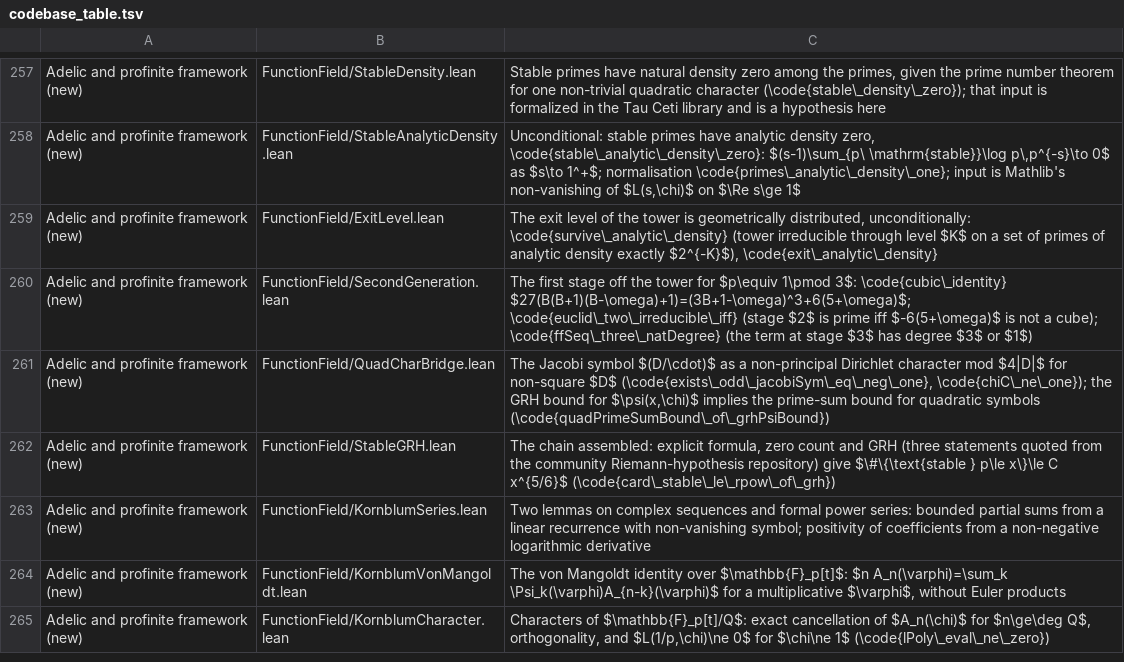
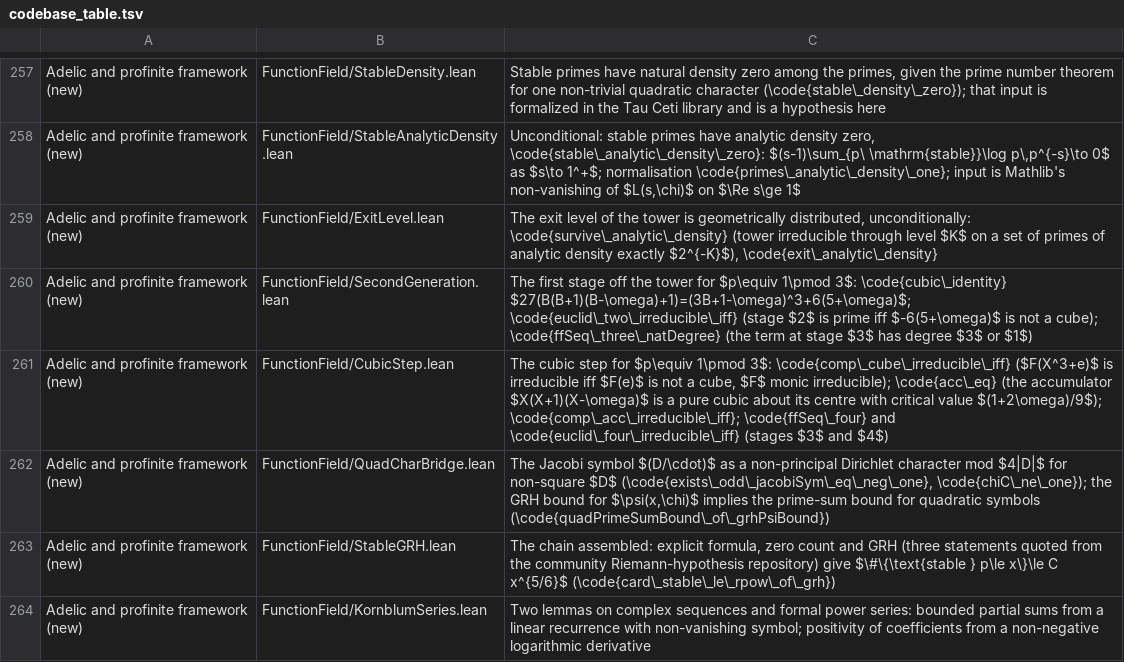
Before and after one commit to marcellop71/EM, a TSV file: tools/codebase_table.tsv, drawn as a sheet; only a part is shown, gaps mark what is left out; the shorter side is filled out with more unchanged rows; the diff names each change by its address in the sheet, - before the commit and + after, or states it on an @@ line.

```diff
--- a/tools/codebase_table.tsv
+++ b/tools/codebase_table.tsv
+row 261: Adelic and profinite framework (new) | FunctionField/CubicStep.lean | The cubic step for $p\equiv 1\pmod 3$: \code{comp\_cube\_irreducible\_iff} ($F(X^3+e)$ is irreducible iff $F(e)$ is not a cube, $F$ monic irreducible); \code{acc\_eq} (the accumulator $X(X+1)(X-\omega)$ is a pure cubic about its centre with critical value $(1+2\omega)/9$); \code{comp\_acc\_irreducible\_iff}; \code{ffSeq\_four} and \code{euclid\_four\_irreducible\_iff} (stages $3$ and $4$)
```
Also changed, not shown: 6 other files.
